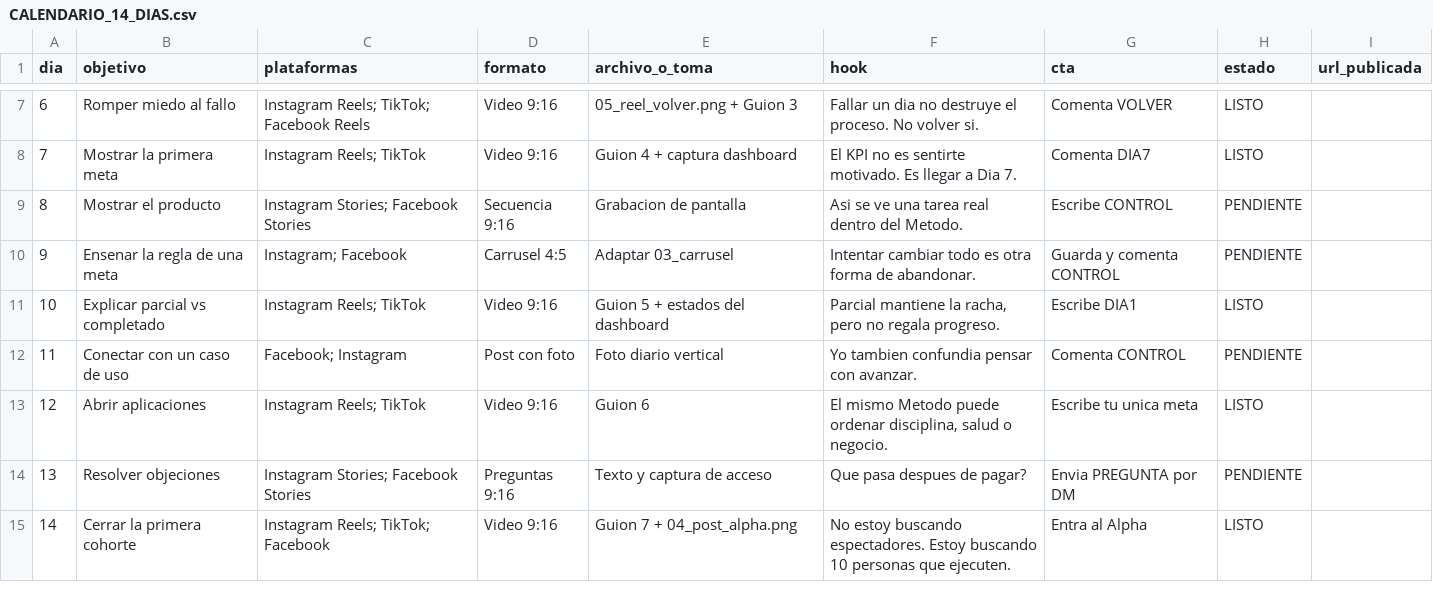
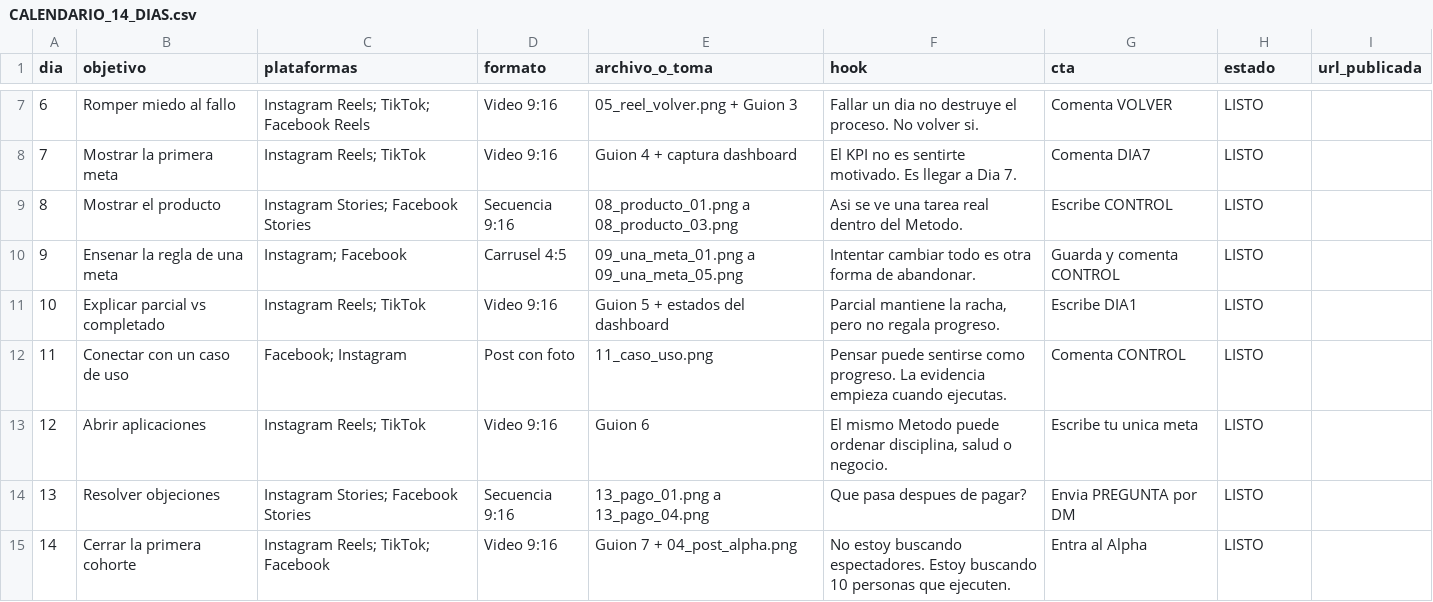
Before and after one commit to Ycastillog/100-dias-el-metodo, a CSV file: contenido-redes-lanzamiento/CALENDARIO_14_DIAS.csv, drawn as a sheet; only a part is shown, gaps mark what is left out.

```diff
--- a/contenido-redes-lanzamiento/CALENDARIO_14_DIAS.csv
+++ b/contenido-redes-lanzamiento/CALENDARIO_14_DIAS.csv
@@ -8,8 +8,8 @@
 "7","Mostrar la primera meta","Instagram Reels; TikTok","Video 9:16","Guion 4 + captura dashboard","El KPI no es sentirte motivado. Es llegar a Dia 7.","Comenta DIA7","LISTO",""
-"8","Mostrar el producto","Instagram Stories; Facebook Stories","Secuencia 9:16","Grabacion de pantalla","Asi se ve una tarea real dentro del Metodo.","Escribe CONTROL","PENDIENTE",""
-"9","Ensenar la regla de una meta","Instagram; Facebook","Carrusel 4:5","Adaptar 03_carrusel","Intentar cambiar todo es otra forma de abandonar.","Guarda y comenta CONTROL","PENDIENTE",""
+"8","Mostrar el producto","Instagram Stories; Facebook Stories","Secuencia 9:16","08_producto_01.png a 08_producto_03.png","Asi se ve una tarea real dentro del Metodo.","Escribe CONTROL","LISTO",""
+"9","Ensenar la regla de una meta","Instagram; Facebook","Carrusel 4:5","09_una_meta_01.png a 09_una_meta_05.png","Intentar cambiar todo es otra forma de abandonar.","Guarda y comenta CONTROL","LISTO",""
 "10","Explicar parcial vs completado","Instagram Reels; TikTok","Video 9:16","Guion 5 + estados del dashboard","Parcial mantiene la racha, pero no regala progreso.","Escribe DIA1","LISTO",""
-"11","Conectar con un caso de uso","Facebook; Instagram","Post con foto","Foto diario vertical","Yo tambien confundia pensar con avanzar.","Comenta CONTROL","PENDIENTE",""
+"11","Conectar con un caso de uso","Facebook; Instagram","Post con foto","11_caso_uso.png","Pensar puede sentirse como progreso. La evidencia empieza cuando ejecutas.","Comenta CONTROL","LISTO",""
 "12","Abrir aplicaciones","Instagram Reels; TikTok","Video 9:16","Guion 6","El mismo Metodo puede ordenar disciplina, salud o negocio.","Escribe tu unica meta","LISTO",""
-"13","Resolver objeciones","Instagram Stories; Facebook Stories","Preguntas 9:16","Texto y captura de acceso","Que pasa despues de pagar?","Envia PREGUNTA por DM","PENDIENTE",""
+"13","Resolver objeciones","Instagram Stories; Facebook Stories","Secuencia 9:16","13_pago_01.png a 13_pago_04.png","Que pasa despues de pagar?","Envia PREGUNTA por DM","LISTO",""
 "14","Cerrar la primera cohorte","Instagram Reels; TikTok; Facebook","Video 9:16","Guion 7 + 04_post_alpha.png","No estoy buscando espectadores. Estoy buscando 10 personas que ejecuten.","Entra al Alpha","LISTO",""
```
Also changed, not shown: 22 other files.
